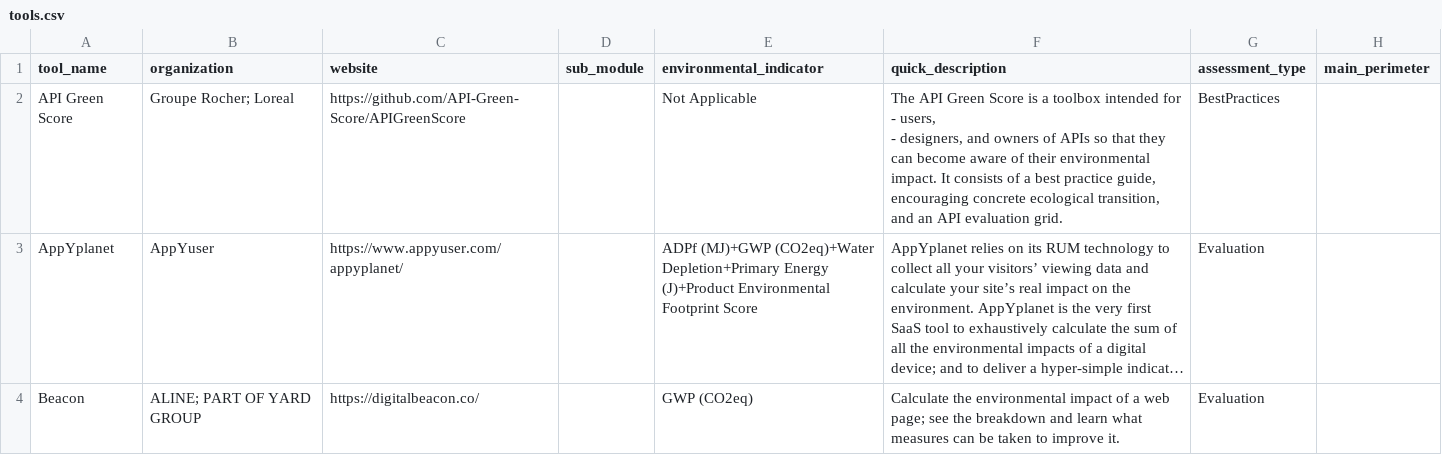
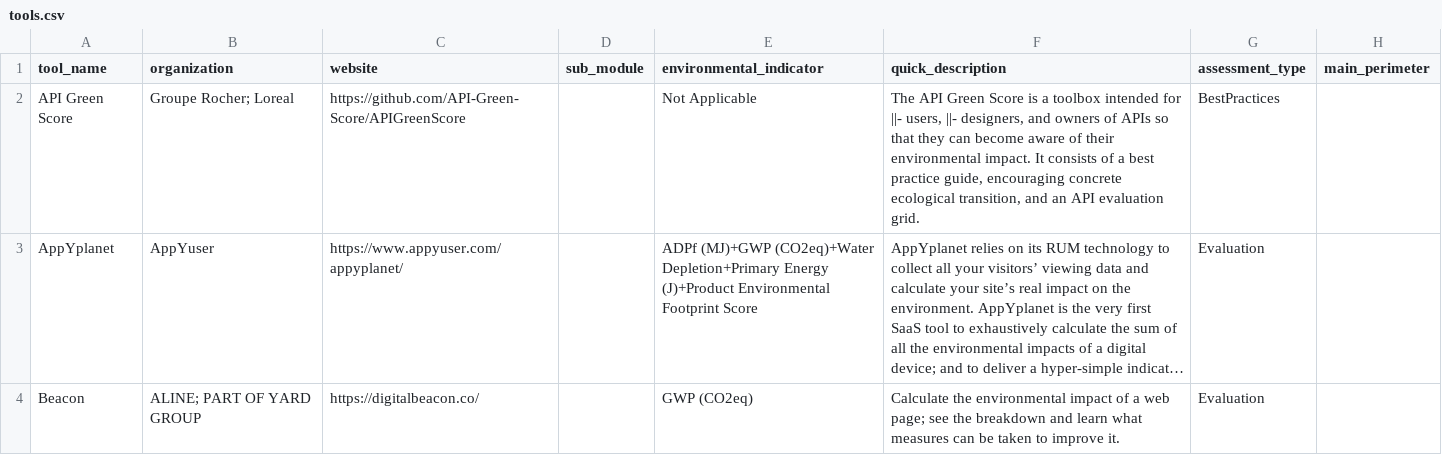
Before and after one commit to ju3ouz4n/ict-sustainability-tools, a CSV file: ictst/data/tools.csv, drawn as a sheet; only a part is shown; long unchanged cells end in …; ↵ is a line break in a cell; the diff names each change by its address in the sheet, - before the commit and + after, or states it on an @@ line.

```diff
--- a/ictst/data/tools.csv
+++ b/ictst/data/tools.csv
-F2 (quick_description): …intended for ↵ - users, ↵ - designers, and…
+F2 (quick_description): …intended for ||- users, ||- designers, and…
```
